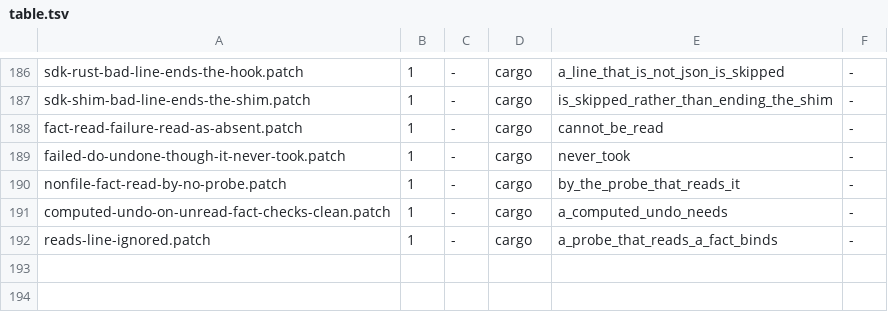
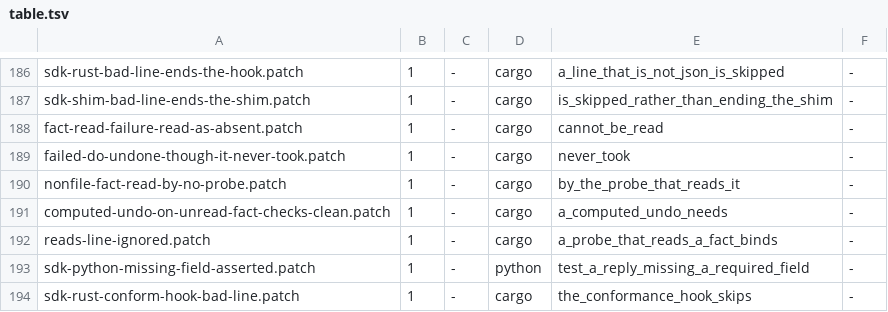
Before and after one commit to axonibyte/rue, a TSV file: tools/rediscovery/table.tsv, drawn as a sheet; only a part is shown, gaps mark what is left out; the diff names each change by its address in the sheet, - before the commit and + after, or states it on an @@ line.

```diff
--- a/tools/rediscovery/table.tsv
+++ b/tools/rediscovery/table.tsv
+row 193: sdk-python-missing-field-asserted.patch | 1 | - | python | test_a_reply_missing_a_required_field | -
+row 194: sdk-rust-conform-hook-bad-line.patch | 1 | - | cargo | the_conformance_hook_skips | -
```
Also changed, not shown: 15 other files.
